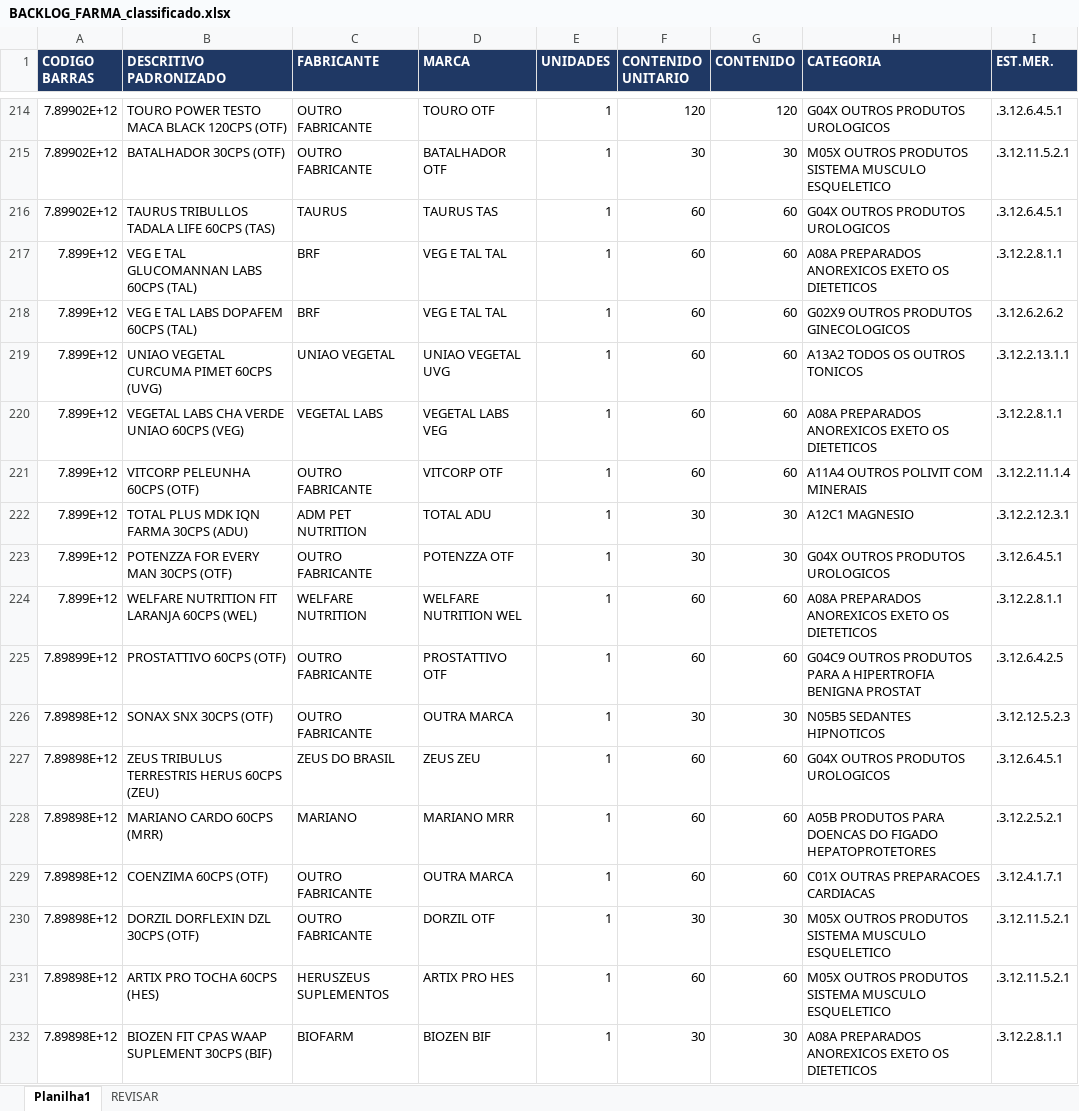
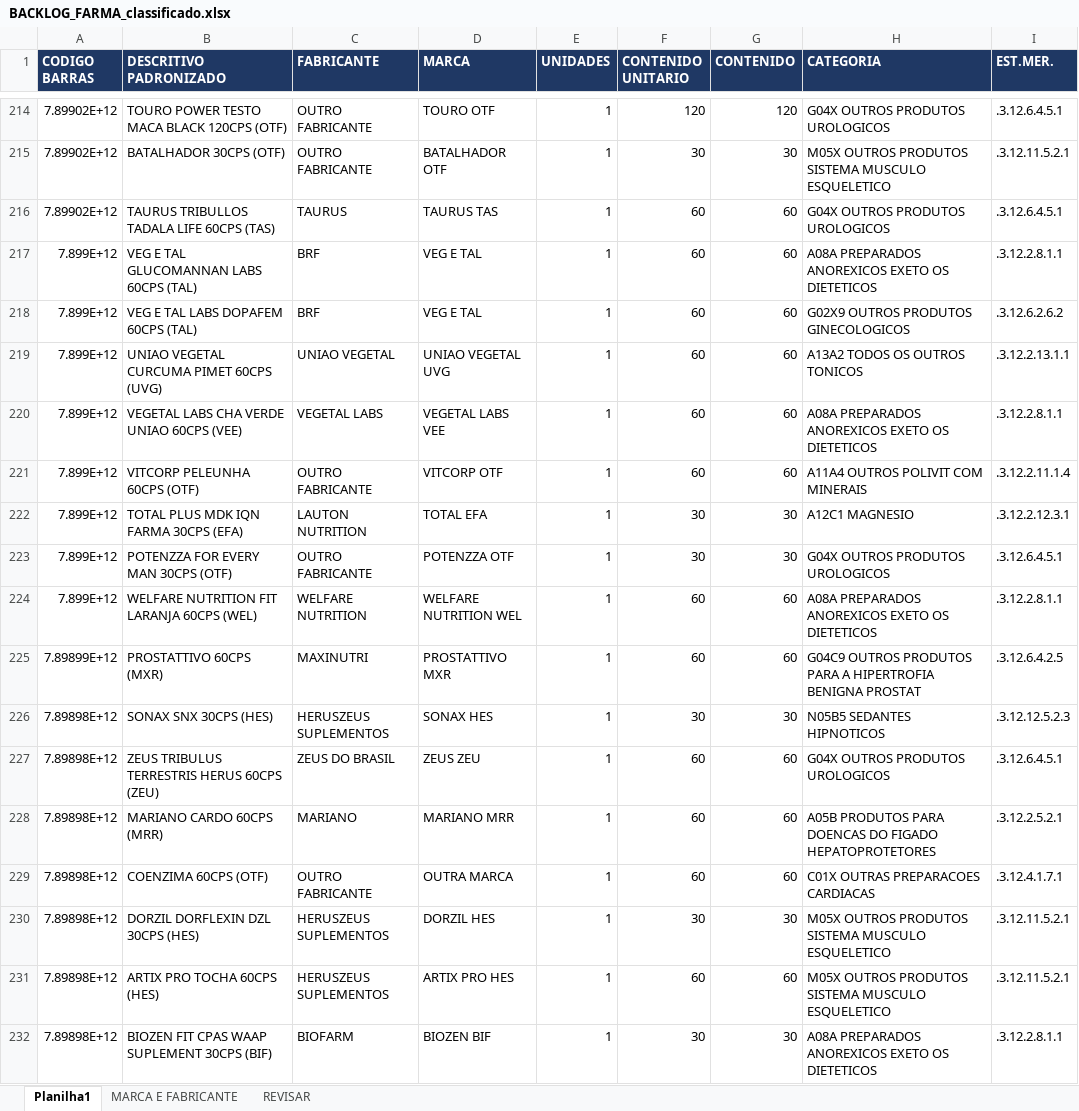
Before and after one commit to marcato-app/felipefreitas, an Excel workbook: classificador/dados/saidas/BACKLOG_FARMA_classificado.xlsx, sheet Planilha1, drawn as a sheet; only a part is shown, gaps mark what is left out; values as stored, in another font and other column widths than the file's, no borders; the diff covers the shown part only; the diff names each change by its address in the sheet, - before the commit and + after, or states it on an @@ line.

```diff
--- a/classificador/dados/saidas/BACKLOG_FARMA_classificado.xlsx (sheet Planilha1)
+++ b/classificador/dados/saidas/BACKLOG_FARMA_classificado.xlsx (sheet Planilha1)
+sheet tab: MARCA E FABRICANTE
-D217:D218 (MARCA): VEG E TAL TAL
+D217:D218 (MARCA): VEG E TAL
-B220 (DESCRITIVO PADRONIZADO): VEGETAL LABS CHA VERDE UNIAO 60CPS (VEG)
+B220 (DESCRITIVO PADRONIZADO): VEGETAL LABS CHA VERDE UNIAO 60CPS (VEE)
-D220 (MARCA): VEGETAL LABS VEG
+D220 (MARCA): VEGETAL LABS VEE
-B222 (DESCRITIVO PADRONIZADO): TOTAL PLUS MDK IQN FARMA 30CPS (ADU)
+B222 (DESCRITIVO PADRONIZADO): TOTAL PLUS MDK IQN FARMA 30CPS (EFA)
-C222 (FABRICANTE): ADM PET NUTRITION
+C222 (FABRICANTE): LAUTON NUTRITION
-D222 (MARCA): TOTAL ADU
+D222 (MARCA): TOTAL EFA
-B225 (DESCRITIVO PADRONIZADO): PROSTATTIVO 60CPS (OTF)
+B225 (DESCRITIVO PADRONIZADO): PROSTATTIVO 60CPS (MXR)
-C225 (FABRICANTE): OUTRO FABRICANTE
+C225 (FABRICANTE): MAXINUTRI
-D225 (MARCA): PROSTATTIVO OTF
+D225 (MARCA): PROSTATTIVO MXR
-B226 (DESCRITIVO PADRONIZADO): SONAX SNX 30CPS (OTF)
+B226 (DESCRITIVO PADRONIZADO): SONAX SNX 30CPS (HES)
-C226 (FABRICANTE): OUTRO FABRICANTE
+C226 (FABRICANTE): HERUSZEUS SUPLEMENTOS
-D226 (MARCA): OUTRA MARCA
+D226 (MARCA): SONAX HES
-B230 (DESCRITIVO PADRONIZADO): DORZIL DORFLEXIN DZL 30CPS (OTF)
+B230 (DESCRITIVO PADRONIZADO): DORZIL DORFLEXIN DZL 30CPS (HES)
-C230 (FABRICANTE): OUTRO FABRICANTE
+C230 (FABRICANTE): HERUSZEUS SUPLEMENTOS
-D230 (MARCA): DORZIL OTF
+D230 (MARCA): DORZIL HES
```
Also changed, not shown: 1159 edited cells elsewhere in this sheet, sheet REVISAR.
